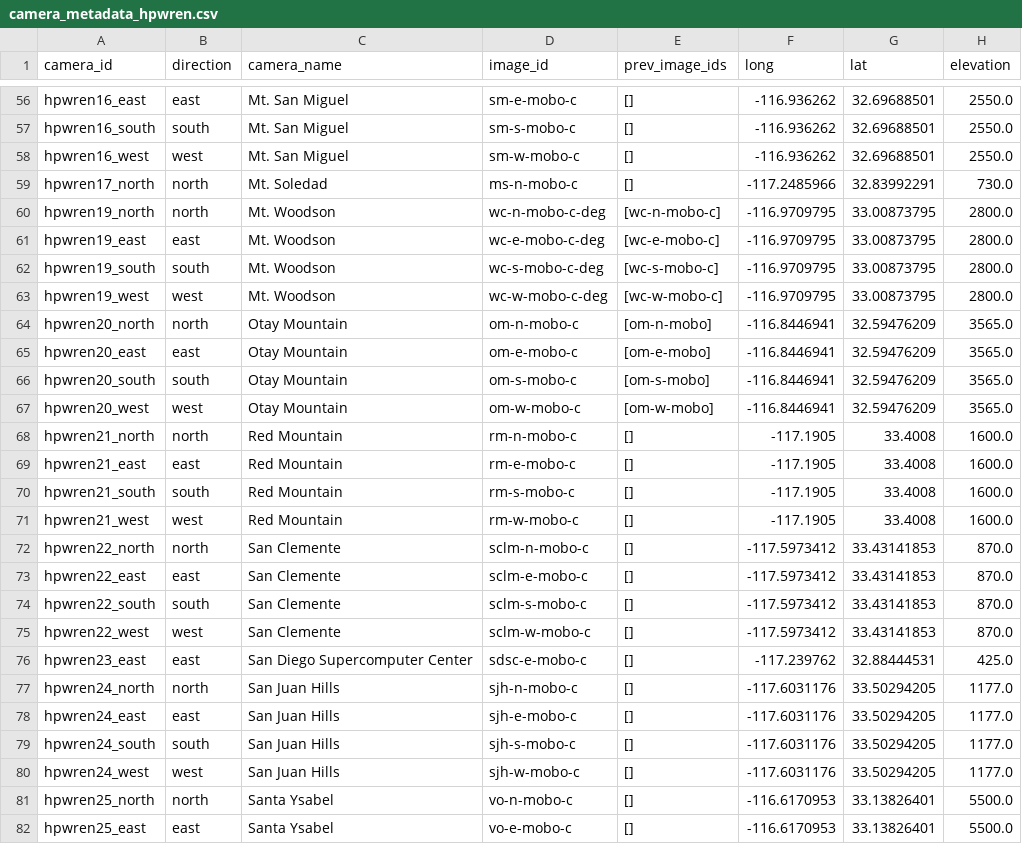
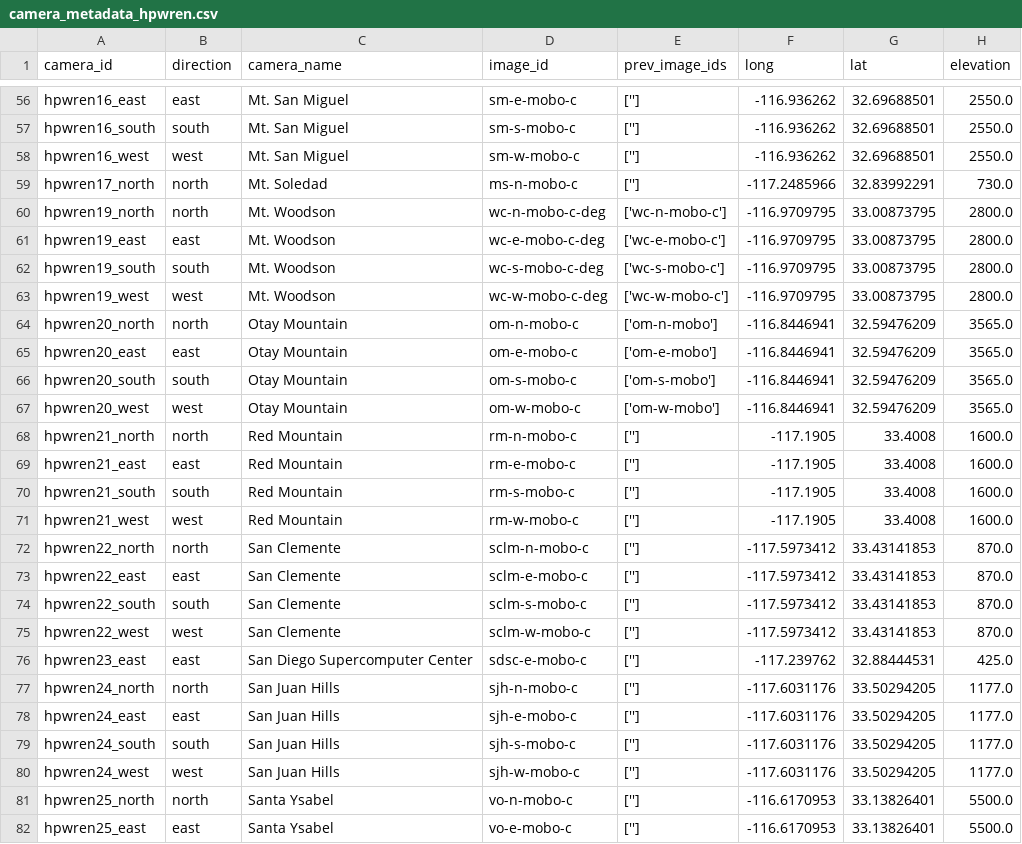
Before and after one commit to shaneluna/smokeynet-engineering, a CSV file: data/processed/camera_metadata_hpwren.csv, drawn as a sheet; only a part is shown, gaps mark what is left out; the diff covers the shown part only; the diff names each change by its address in the sheet, - before the commit and + after, or states it on an @@ line.

Commit message:
Added section to process and save camera id to image id mapping.

```diff
--- a/data/processed/camera_metadata_hpwren.csv
+++ b/data/processed/camera_metadata_hpwren.csv
-E56:E59 (prev_image_ids): []
+E56:E59 (prev_image_ids): ['']
-E60 (prev_image_ids): [wc-n-mobo-c]
+E60 (prev_image_ids): ['wc-n-mobo-c']
-E61 (prev_image_ids): [wc-e-mobo-c]
+E61 (prev_image_ids): ['wc-e-mobo-c']
-E62 (prev_image_ids): [wc-s-mobo-c]
+E62 (prev_image_ids): ['wc-s-mobo-c']
-E63 (prev_image_ids): [wc-w-mobo-c]
+E63 (prev_image_ids): ['wc-w-mobo-c']
-E64 (prev_image_ids): [om-n-mobo]
+E64 (prev_image_ids): ['om-n-mobo']
-E65 (prev_image_ids): [om-e-mobo]
+E65 (prev_image_ids): ['om-e-mobo']
-E66 (prev_image_ids): [om-s-mobo]
+E66 (prev_image_ids): ['om-s-mobo']
-E67 (prev_image_ids): [om-w-mobo]
+E67 (prev_image_ids): ['om-w-mobo']
-E68:E82 (prev_image_ids): []
+E68:E82 (prev_image_ids): ['']
```
Also changed, not shown: 111 edited cells elsewhere in this file, 2 other files.
